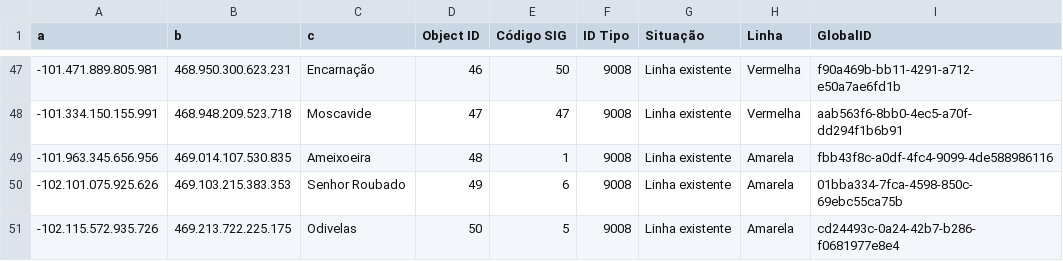
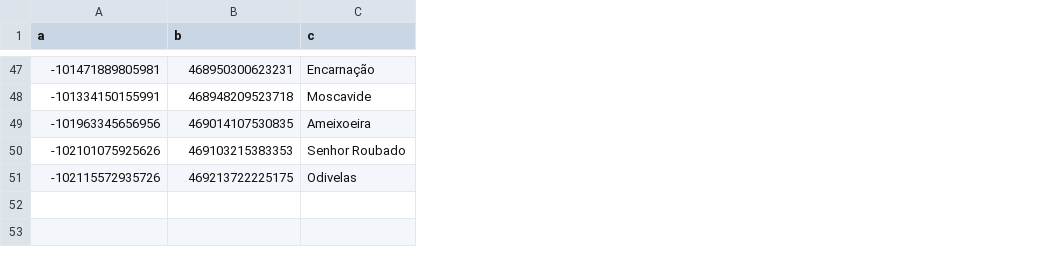
Before and after one commit to CoordiNote-project/Coordinote-project, a CSV file: ETL/metro_stations.csv, drawn as a sheet; only a part is shown, gaps mark what is left out; the diff covers the shown part only; the diff names each change by its address in the sheet, - before the commit and + after, or states it on an @@ line.

```diff
--- a/ETL/metro_stations.csv
+++ b/ETL/metro_stations.csv
-column D (Object ID), rows 47-51: 46 | 47 | 48 | 49 | 50
-column E (Código SIG), rows 47-51: 50 | 47 | 1 | 6 | 5
-column F (ID Tipo), rows 47-51: all 9008
-column G (Situação), rows 47-51: all Linha existente
-column H (Linha), rows 47-51: Vermelha | Vermelha | Amarela | Amarela | Amarela
-column I (GlobalID), rows 47-51: f90a469b-bb11-4291-a712-e50a7ae6fd1b | aab563f6-8bb0-4ec5-a70f-dd294f1b6b91 | fbb43f8c-a0df-4fc4-9099-4de588986116 | 01bba334-7fca-4598-850c-69ebc55ca75b | cd24493c-0a24-42b7-b286-f0681977e8e4
-A47 (a): -101.471.889.805.981
+A47 (a): -101471889805981
-B47 (b): 468.950.300.623.231
+B47 (b): 468950300623231
-A48 (a): -101.334.150.155.991
+A48 (a): -101334150155991
-B48 (b): 468.948.209.523.718
+B48 (b): 468948209523718
-A49 (a): -101.963.345.656.956
+A49 (a): -101963345656956
-B49 (b): 469.014.107.530.835
+B49 (b): 469014107530835
-A50 (a): -102.101.075.925.626
+A50 (a): -102101075925626
-B50 (b): 469.103.215.383.353
+B50 (b): 469103215383353
-A51 (a): -102.115.572.935.726
+A51 (a): -102115572935726
-B51 (b): 469.213.722.225.175
+B51 (b): 469213722225175
```
Also changed, not shown: 90 edited cells elsewhere in this file, ETL/Parques_de_Merendas_Picnic_Parks.csv, 1 other file.
